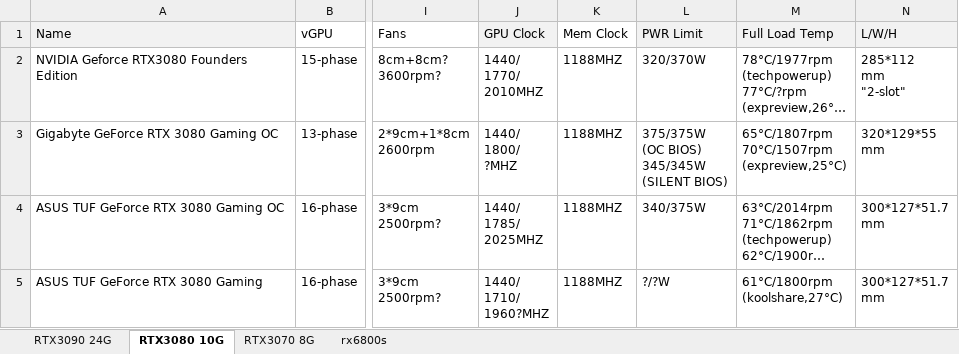
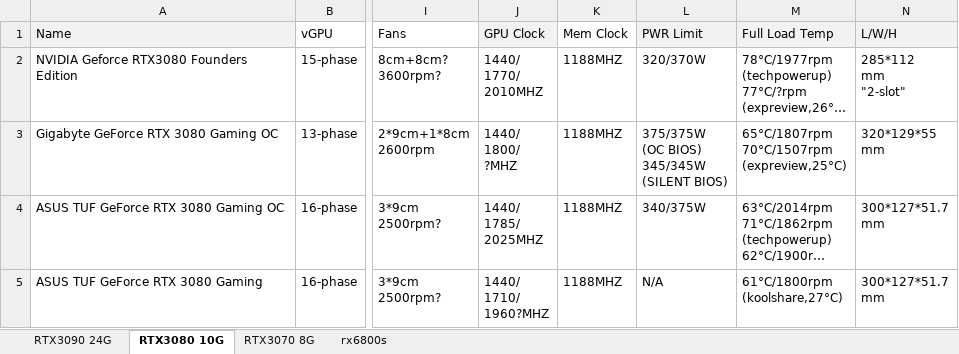
Before and after one commit to wi11iamzhao/GraphicsCardSpecs, an Excel workbook: GraphicsCardSpecificationSheet.xlsx, sheet RTX3080 10G, drawn as a sheet; only a part is shown, gaps mark what is left out; long unchanged cells end in …; values as stored, in another font and other column widths than the file's, no borders; the diff covers the shown part only; the diff names each change by its address in the sheet, - before the commit and + after, or states it on an @@ line.

```diff
--- a/GraphicsCardSpecificationSheet.xlsx (sheet RTX3080 10G)
+++ b/GraphicsCardSpecificationSheet.xlsx (sheet RTX3080 10G)
-L5 (PWR Limit): ?/?W
+L5 (PWR Limit): N/A
```
Also changed, not shown: 17 edited cells elsewhere in this sheet, sheet RTX3070 8G, sheet RTX3090 24G.
